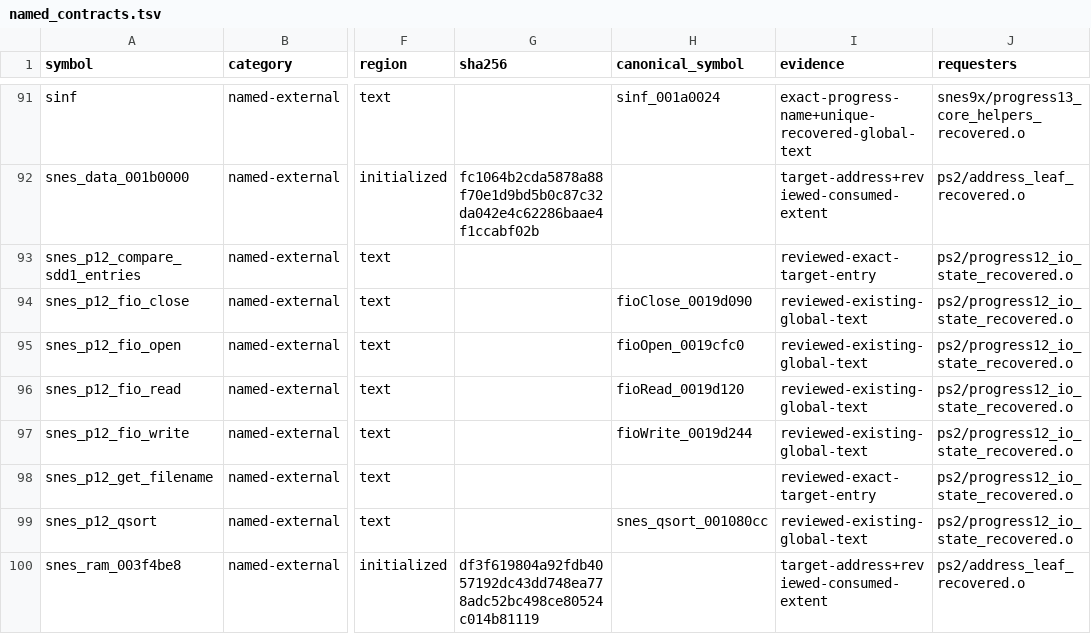
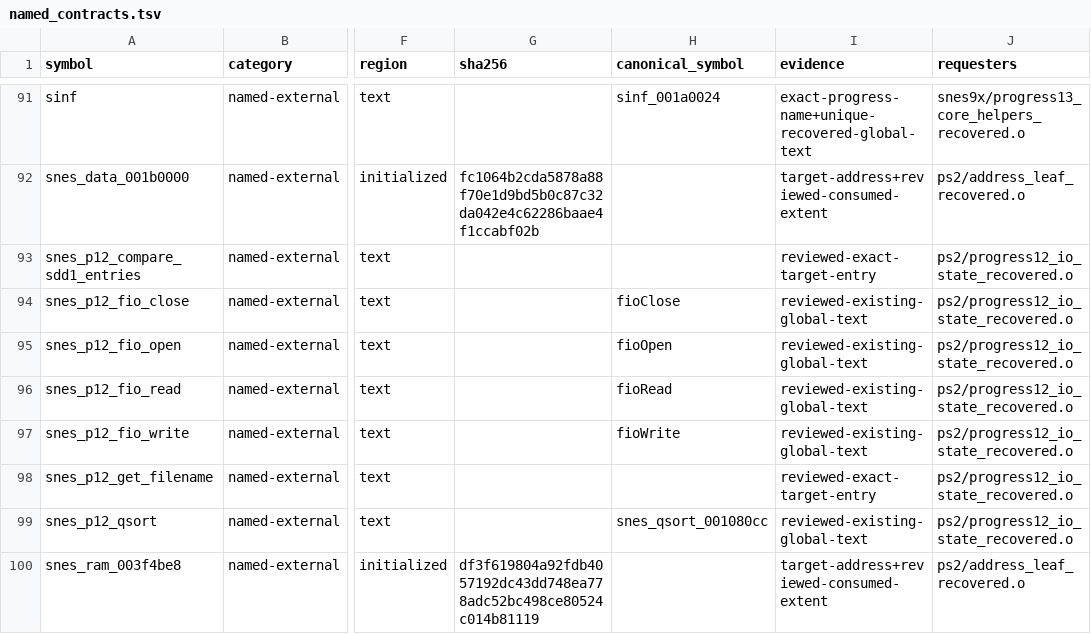
Before and after one commit to ReyFxck/SNESstation-Decomp, a TSV file: analysis/link_identity/named_contracts.tsv, drawn as a sheet; only a part is shown, gaps mark what is left out; the diff names each change by its address in the sheet, - before the commit and + after, or states it on an @@ line.

Commit message:
bind named FILEIO contracts to canonical historical symbols

```diff
--- a/analysis/link_identity/named_contracts.tsv
+++ b/analysis/link_identity/named_contracts.tsv
-H94 (canonical_symbol): fioClose_0019d090
+H94 (canonical_symbol): fioClose
-H95 (canonical_symbol): fioOpen_0019cfc0
+H95 (canonical_symbol): fioOpen
-H96 (canonical_symbol): fioRead_0019d120
+H96 (canonical_symbol): fioRead
-H97 (canonical_symbol): fioWrite_0019d244
+H97 (canonical_symbol): fioWrite
```
